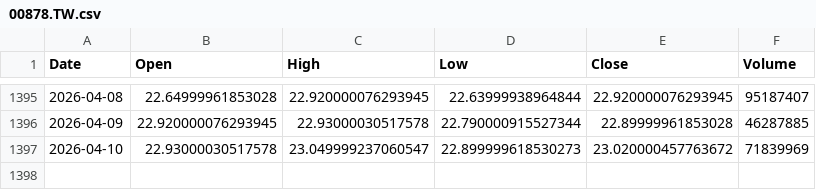
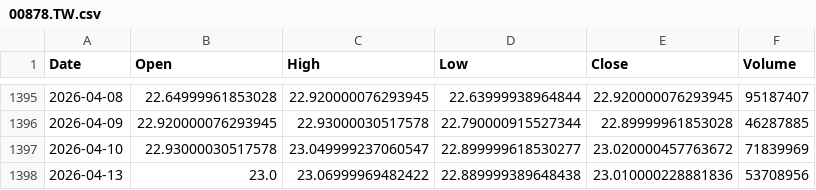
Before and after one commit to culolom/200sm-backtest, a CSV file: data/00878.TW.csv, drawn as a sheet; only a part is shown, gaps mark what is left out.

```diff
--- a/data/00878.TW.csv
+++ b/data/00878.TW.csv
@@ -1396,2 +1396,3 @@ Date,Open,High,Low,Close,Volume
 2026-04-09,22.920000076293945,22.93000030517578,22.790000915527344,22.89999961853028,46287885
-2026-04-10,22.93000030517578,23.049999237060547,22.899999618530273,23.020000457763672,71839969
+2026-04-10,22.93000030517578,23.049999237060547,22.899999618530277,23.020000457763672,71839969
+2026-04-13,23.0,23.06999969482422,22.889999389648438,23.010000228881836,53708956
```
Also changed, not shown: data/0050.TW.csv, data/00631L.TW.csv, 5 other files.
